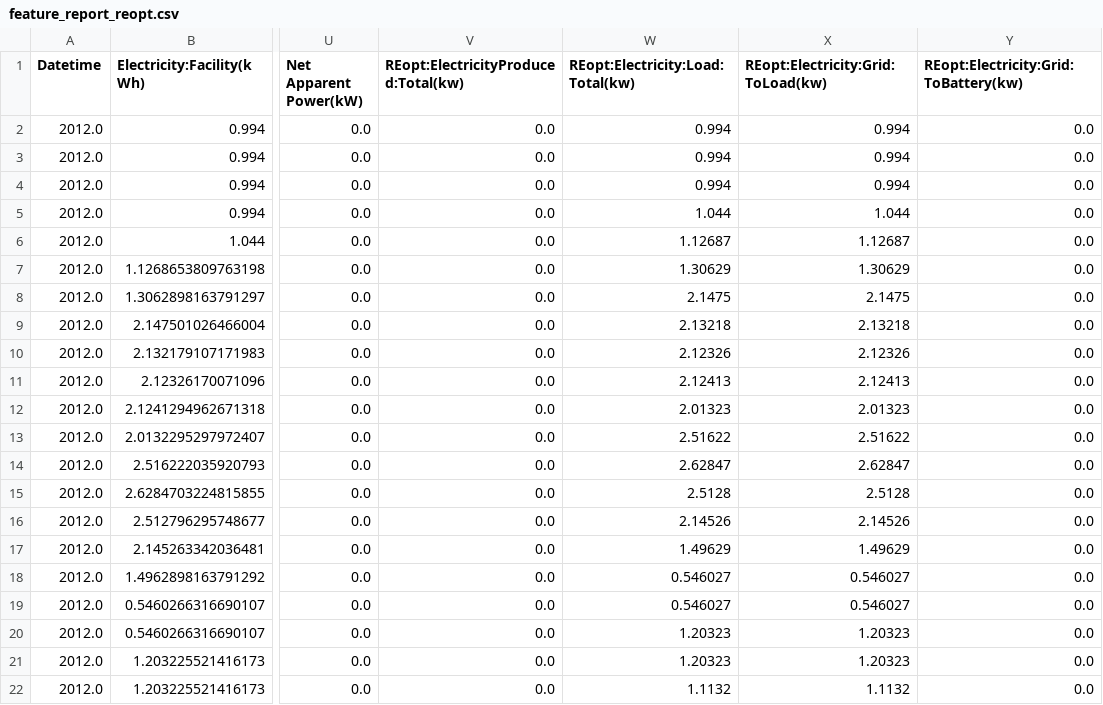
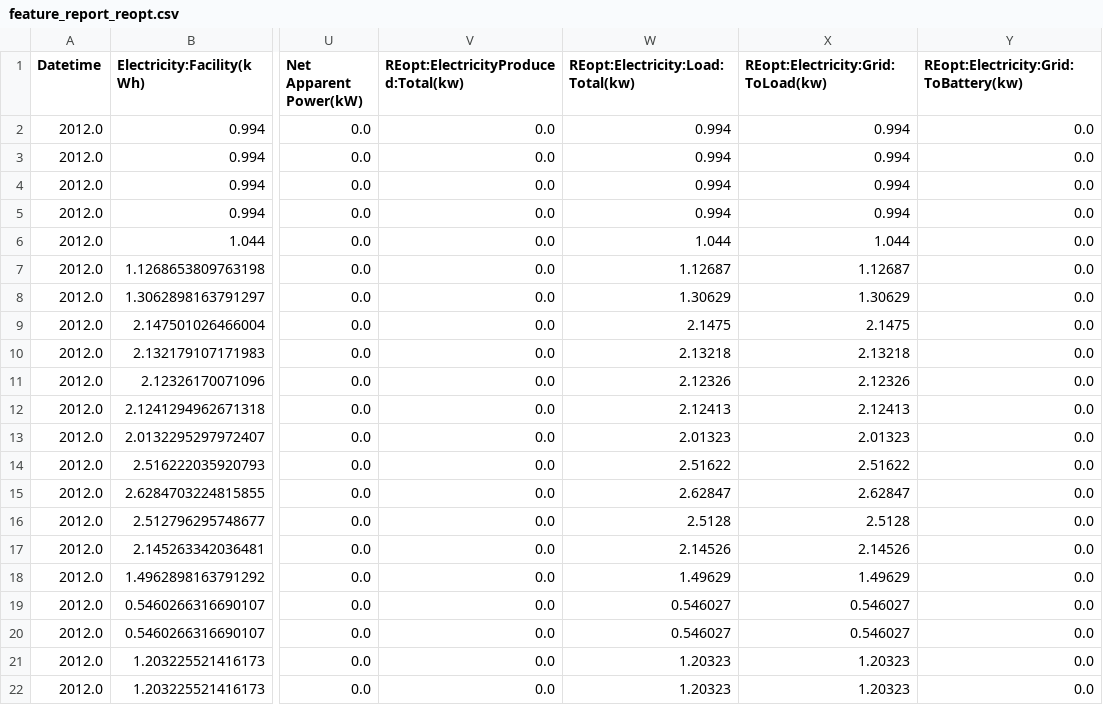
Before and after one commit to urbanopt/urbanopt-reopt-gem, a CSV file: spec/run/example_scenario/1/feature_reports/feature_report_reopt.csv, drawn as a sheet; only a part is shown, gaps mark what is left out; the diff covers the shown part only; the diff names each change by its address in the sheet, - before the commit and + after, or states it on an @@ line.

```diff
--- a/spec/run/example_scenario/1/feature_reports/feature_report_reopt.csv
+++ b/spec/run/example_scenario/1/feature_reports/feature_report_reopt.csv
-W5 (REopt:Electricity:Load:Total(kw)): 1.044
+W5 (REopt:Electricity:Load:Total(kw)): 0.994
-X5: 1.044
+X5: 0.994
-W6 (REopt:Electricity:Load:Total(kw)): 1.12687
+W6 (REopt:Electricity:Load:Total(kw)): 1.044
-X6: 1.12687
+X6: 1.044
-W7 (REopt:Electricity:Load:Total(kw)): 1.30629
+W7 (REopt:Electricity:Load:Total(kw)): 1.12687
-X7: 1.30629
+X7: 1.12687
-W8 (REopt:Electricity:Load:Total(kw)): 2.1475
+W8 (REopt:Electricity:Load:Total(kw)): 1.30629
-X8: 2.1475
+X8: 1.30629
-W9 (REopt:Electricity:Load:Total(kw)): 2.13218
+W9 (REopt:Electricity:Load:Total(kw)): 2.1475
-X9: 2.13218
+X9: 2.1475
-W10 (REopt:Electricity:Load:Total(kw)): 2.12326
+W10 (REopt:Electricity:Load:Total(kw)): 2.13218
-X10: 2.12326
+X10: 2.13218
-W11 (REopt:Electricity:Load:Total(kw)): 2.12413
+W11 (REopt:Electricity:Load:Total(kw)): 2.12326
-X11: 2.12413
+X11: 2.12326
-W12 (REopt:Electricity:Load:Total(kw)): 2.01323
+W12 (REopt:Electricity:Load:Total(kw)): 2.12413
-X12: 2.01323
+X12: 2.12413
-W13 (REopt:Electricity:Load:Total(kw)): 2.51622
+W13 (REopt:Electricity:Load:Total(kw)): 2.01323
-X13: 2.51622
+X13: 2.01323
-W14 (REopt:Electricity:Load:Total(kw)): 2.62847
+W14 (REopt:Electricity:Load:Total(kw)): 2.51622
-X14: 2.62847
+X14: 2.51622
-W15 (REopt:Electricity:Load:Total(kw)): 2.5128
+W15 (REopt:Electricity:Load:Total(kw)): 2.62847
-X15: 2.5128
+X15: 2.62847
-W16 (REopt:Electricity:Load:Total(kw)): 2.14526
+W16 (REopt:Electricity:Load:Total(kw)): 2.5128
-X16: 2.14526
+X16: 2.5128
-W17 (REopt:Electricity:Load:Total(kw)): 1.49629
+W17 (REopt:Electricity:Load:Total(kw)): 2.14526
-X17: 1.49629
+X17: 2.14526
-W18 (REopt:Electricity:Load:Total(kw)): 0.546027
+W18 (REopt:Electricity:Load:Total(kw)): 1.49629
-X18: 0.546027
+X18: 1.49629
-W20 (REopt:Electricity:Load:Total(kw)): 1.20323
+W20 (REopt:Electricity:Load:Total(kw)): 0.546027
-X20: 1.20323
+X20: 0.546027
-W22 (REopt:Electricity:Load:Total(kw)): 1.1132
+W22 (REopt:Electricity:Load:Total(kw)): 1.20323
-X22: 1.1132
+X22: 1.20323
```
Also changed, not shown: 6 edited cells elsewhere in this file, spec/run/example_scenario/1/feature_reports/feature_report_reopt1.csv, spec/run/example_scenario/1/feature_reports/feature_report_reopt2.csv, 23 other files.
